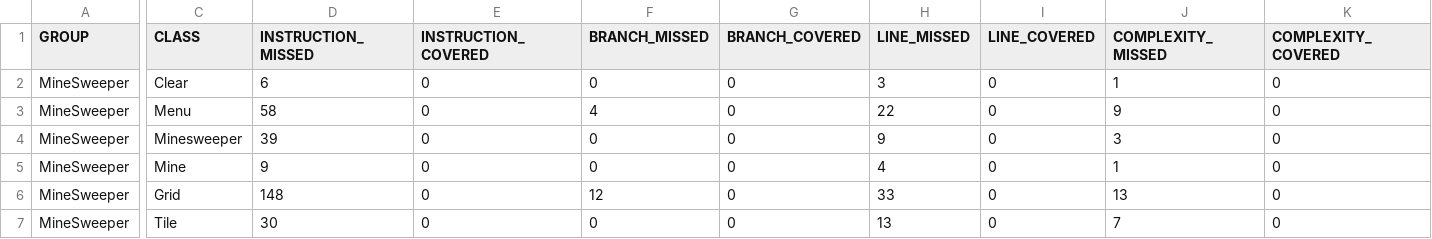
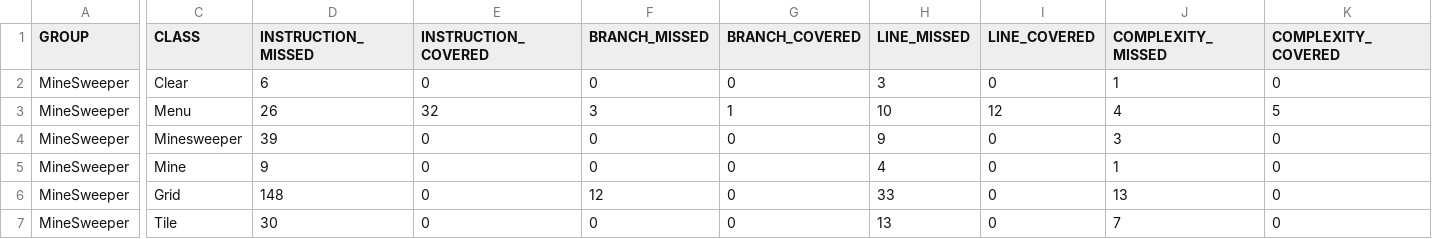
Before and after one commit to Elekr/Minesweeper, a CSV file: target/site/jacoco/jacoco.csv, drawn as a sheet; only a part is shown, gaps mark what is left out; the diff covers the shown part only; the diff names each change by its address in the sheet, - before the commit and + after, or states it on an @@ line.

Commit message:
added jacoco report????

```diff
--- a/target/site/jacoco/jacoco.csv
+++ b/target/site/jacoco/jacoco.csv
-D3 (INSTRUCTION_MISSED): 58
+D3 (INSTRUCTION_MISSED): 26
-E3 (INSTRUCTION_COVERED): 0
+E3 (INSTRUCTION_COVERED): 32
-F3 (BRANCH_MISSED): 4
+F3 (BRANCH_MISSED): 3
-G3 (BRANCH_COVERED): 0
+G3 (BRANCH_COVERED): 1
-H3 (LINE_MISSED): 22
+H3 (LINE_MISSED): 10
-I3 (LINE_COVERED): 0
+I3 (LINE_COVERED): 12
-J3 (COMPLEXITY_MISSED): 9
+J3 (COMPLEXITY_MISSED): 4
-K3 (COMPLEXITY_COVERED): 0
+K3 (COMPLEXITY_COVERED): 5
```
Also changed, not shown: 2 edited cells elsewhere in this file, 12 other files.
